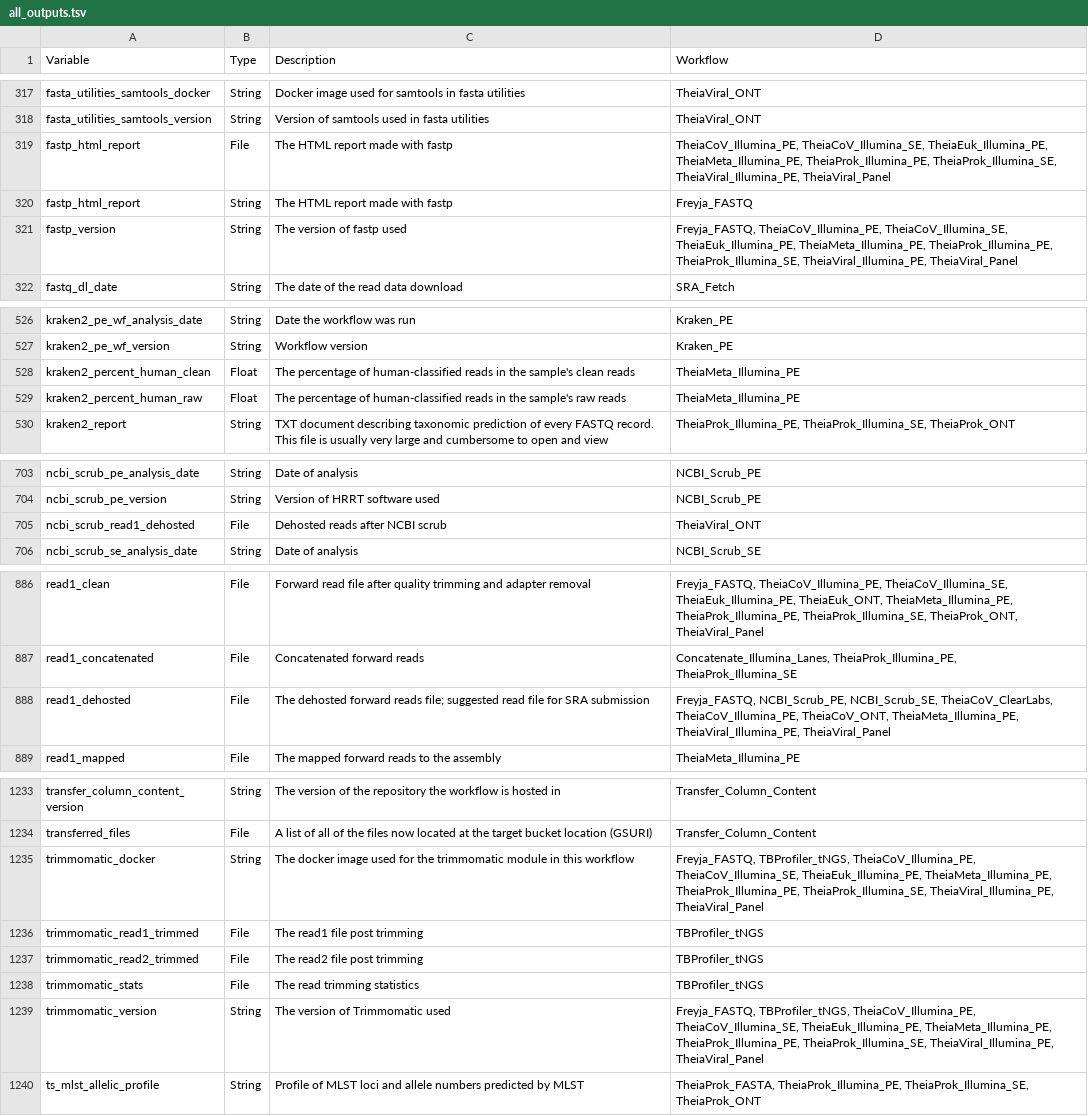
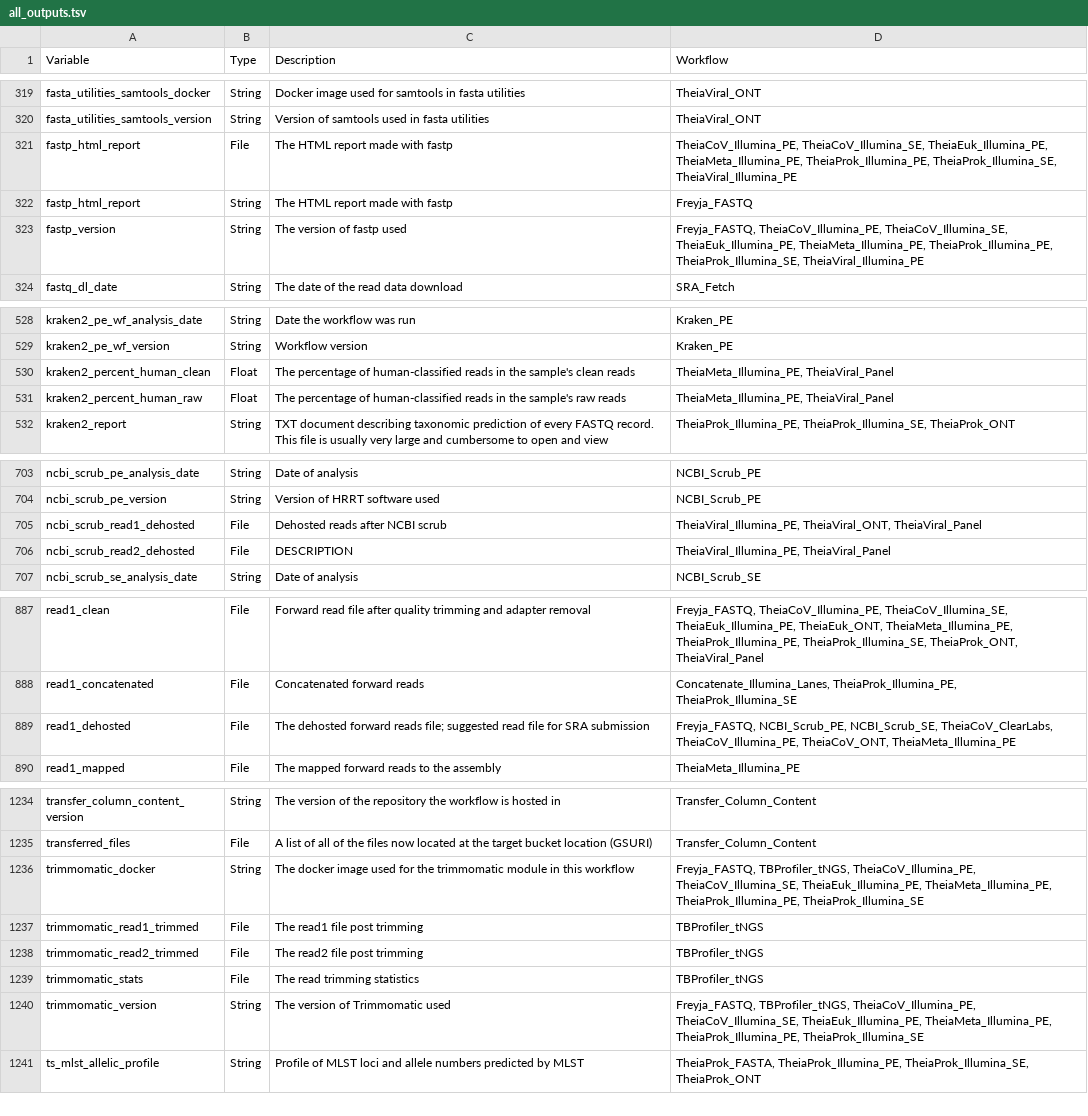
Before and after one commit to theiagen/public_health_bioinformatics, a TSV file: docs/assets/tables/all_outputs.tsv, drawn as a sheet; only a part is shown, gaps mark what is left out; the diff covers the shown part only.

```diff
--- a/docs/assets/tables/all_outputs.tsv
+++ b/docs/assets/tables/all_outputs.tsv
@@ -318,5 +320,5 @@ fasta_utilities_samtools_docker	String	Docker image used for samtools in fasta u
 fasta_utilities_samtools_version	String	Version of samtools used in fasta utilities	TheiaViral_ONT
-fastp_html_report	File	The HTML report made with fastp	TheiaCoV_Illumina_PE, TheiaCoV_Illumina_SE, TheiaEuk_Illumina_PE, TheiaMeta_Illumina_PE, TheiaProk_Illumina_PE, TheiaProk_Illumina_SE, TheiaViral_Illumina_PE, TheiaViral_Panel
+fastp_html_report	File	The HTML report made with fastp	TheiaCoV_Illumina_PE, TheiaCoV_Illumina_SE, TheiaEuk_Illumina_PE, TheiaMeta_Illumina_PE, TheiaProk_Illumina_PE, TheiaProk_Illumina_SE, TheiaViral_Illumina_PE
 fastp_html_report	String	The HTML report made with fastp	Freyja_FASTQ
-fastp_version	String	The version of fastp used	Freyja_FASTQ, TheiaCoV_Illumina_PE, TheiaCoV_Illumina_SE, TheiaEuk_Illumina_PE, TheiaMeta_Illumina_PE, TheiaProk_Illumina_PE, TheiaProk_Illumina_SE, TheiaViral_Illumina_PE, TheiaViral_Panel
+fastp_version	String	The version of fastp used	Freyja_FASTQ, TheiaCoV_Illumina_PE, TheiaCoV_Illumina_SE, TheiaEuk_Illumina_PE, TheiaMeta_Illumina_PE, TheiaProk_Illumina_PE, TheiaProk_Illumina_SE, TheiaViral_Illumina_PE
 fastq_dl_date	String	The date of the read data download	SRA_Fetch
@@ -527,4 +529,4 @@ kraken2_pe_wf_analysis_date	String	Date the workflow was run	Kraken_PE
 kraken2_pe_wf_version	String	Workflow version	Kraken_PE
-kraken2_percent_human_clean	Float	The percentage of human-classified reads in the sample's clean reads	TheiaMeta_Illumina_PE
-kraken2_percent_human_raw	Float	The percentage of human-classified reads in the sample's raw reads	TheiaMeta_Illumina_PE
+kraken2_percent_human_clean	Float	The percentage of human-classified reads in the sample's clean reads	TheiaMeta_Illumina_PE, TheiaViral_Panel
+kraken2_percent_human_raw	Float	The percentage of human-classified reads in the sample's raw reads	TheiaMeta_Illumina_PE, TheiaViral_Panel
 kraken2_report	String	TXT document describing taxonomic prediction of every FASTQ record. This file is usually very large and cumbersome to open and view	TheiaProk_Illumina_PE, TheiaProk_Illumina_SE, TheiaProk_ONT
@@ -704,3 +704,4 @@ ncbi_scrub_pe_analysis_date	String	Date of analysis	NCBI_Scrub_PE
 ncbi_scrub_pe_version	String	Version of HRRT software used	NCBI_Scrub_PE
-ncbi_scrub_read1_dehosted	File	Dehosted reads after NCBI scrub	TheiaViral_ONT
+ncbi_scrub_read1_dehosted	File	Dehosted reads after NCBI scrub	TheiaViral_Illumina_PE, TheiaViral_ONT, TheiaViral_Panel
+ncbi_scrub_read2_dehosted	File	DESCRIPTION	TheiaViral_Illumina_PE, TheiaViral_Panel
 ncbi_scrub_se_analysis_date	String	Date of analysis	NCBI_Scrub_SE
@@ -887,3 +888,3 @@ read1_clean	File	Forward read file after quality trimming and adapter removal	Fr
 read1_concatenated	File	Concatenated forward reads	Concatenate_Illumina_Lanes, TheiaProk_Illumina_PE, TheiaProk_Illumina_SE
-read1_dehosted	File	The dehosted forward reads file; suggested read file for SRA submission 	Freyja_FASTQ, NCBI_Scrub_PE, NCBI_Scrub_SE, TheiaCoV_ClearLabs, TheiaCoV_Illumina_PE, TheiaCoV_ONT, TheiaMeta_Illumina_PE, TheiaViral_Illumina_PE, TheiaViral_Panel
+read1_dehosted	File	The dehosted forward reads file; suggested read file for SRA submission 	Freyja_FASTQ, NCBI_Scrub_PE, NCBI_Scrub_SE, TheiaCoV_ClearLabs, TheiaCoV_Illumina_PE, TheiaCoV_ONT, TheiaMeta_Illumina_PE
 read1_mapped	File	The mapped forward reads to the assembly	TheiaMeta_Illumina_PE
@@ -1234,3 +1235,3 @@ transfer_column_content_version	String	The version of the repository the workflo
 transferred_files	File	A list of all of the files now located at the target bucket location (GSURI)	Transfer_Column_Content
-trimmomatic_docker	String	The docker image used for the trimmomatic module in this workflow	Freyja_FASTQ, TBProfiler_tNGS, TheiaCoV_Illumina_PE, TheiaCoV_Illumina_SE, TheiaEuk_Illumina_PE, TheiaMeta_Illumina_PE, TheiaProk_Illumina_PE, TheiaProk_Illumina_SE, TheiaViral_Illumina_PE, TheiaViral_Panel
+trimmomatic_docker	String	The docker image used for the trimmomatic module in this workflow	Freyja_FASTQ, TBProfiler_tNGS, TheiaCoV_Illumina_PE, TheiaCoV_Illumina_SE, TheiaEuk_Illumina_PE, TheiaMeta_Illumina_PE, TheiaProk_Illumina_PE, TheiaProk_Illumina_SE
 trimmomatic_read1_trimmed	File	The read1 file post trimming	TBProfiler_tNGS
@@ -1238,3 +1239,3 @@ trimmomatic_read2_trimmed	File	The read2 file post trimming	TBProfiler_tNGS
 trimmomatic_stats	File	The read trimming statistics	TBProfiler_tNGS
-trimmomatic_version	String	The version of Trimmomatic used	Freyja_FASTQ, TBProfiler_tNGS, TheiaCoV_Illumina_PE, TheiaCoV_Illumina_SE, TheiaEuk_Illumina_PE, TheiaMeta_Illumina_PE, TheiaProk_Illumina_PE, TheiaProk_Illumina_SE, TheiaViral_Illumina_PE, TheiaViral_Panel
+trimmomatic_version	String	The version of Trimmomatic used	Freyja_FASTQ, TBProfiler_tNGS, TheiaCoV_Illumina_PE, TheiaCoV_Illumina_SE, TheiaEuk_Illumina_PE, TheiaMeta_Illumina_PE, TheiaProk_Illumina_PE, TheiaProk_Illumina_SE
 ts_mlst_allelic_profile	String	Profile of MLST loci and allele numbers predicted by MLST	TheiaProk_FASTA, TheiaProk_Illumina_PE, TheiaProk_Illumina_SE, TheiaProk_ONT
```
Also changed, not shown: 2 added rows, 2 removed rows and 13 edited cells elsewhere in this file, docs/assets/tables/all_inputs.tsv.
